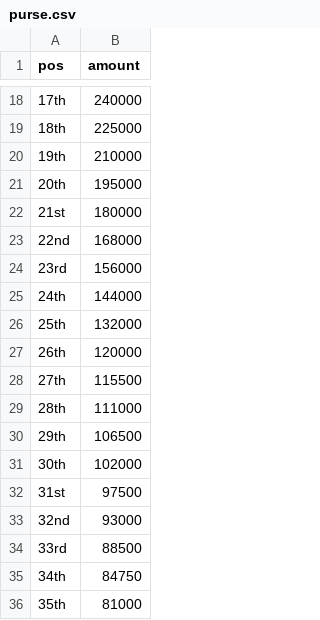
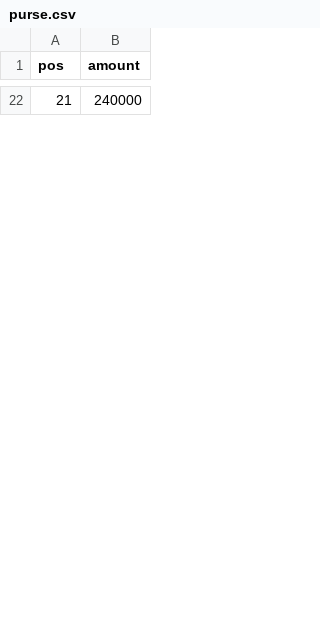
Before and after one commit to johnpoole/johnpoole.github.io, a CSV file: purse.csv, drawn as a sheet; only a part is shown, gaps mark what is left out; the diff covers the shown part only.

```diff
--- a/purse.csv
+++ b/purse.csv
@@ -18,19 +22 @@ pos,amount
-17th,240000
-18th,225000
-19th,210000
-20th,195000
-21st,180000
-22nd,168000
-23rd,156000
-24th,144000
-25th,132000
-26th,120000
-27th,115500
-28th,111000
-29th,106500
-30th,102000
-31st,97500
-32nd,93000
-33rd,88500
-34th,84750
-35th,81000
+21,240000
```
Also changed, not shown: 49 added rows and 31 removed rows elsewhere in this file, 2 other files.
